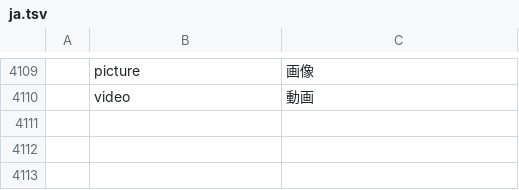
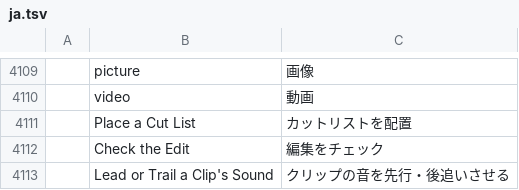
Before and after one commit to AdeThorMiwa/edith, a TSV file: crates/ui-egui/src/i18n/ja.tsv, drawn as a sheet; only a part is shown, gaps mark what is left out.

Commit message:
F16.3: the cut-list command (timeline.placeCutList: many shots, one undo step, reasons kept, no cut inside a word), the checks that define done (edit.checks / edit_checks: must-pass, should, taste), and J/L cuts (clip.audioLead); prompt v15

```diff
--- a/crates/ui-egui/src/i18n/ja.tsv
+++ b/crates/ui-egui/src/i18n/ja.tsv
@@ -4110 +4110,4 @@
 	video	動画
+	Place a Cut List	カットリストを配置
+	Check the Edit	編集をチェック
+	Lead or Trail a Clip's Sound	クリップの音を先行・後追いさせる
```
Also changed, not shown: crates/ui-egui/src/i18n/es.tsv, crates/ui-egui/src/i18n/zh-cn.tsv, 15 other files.
